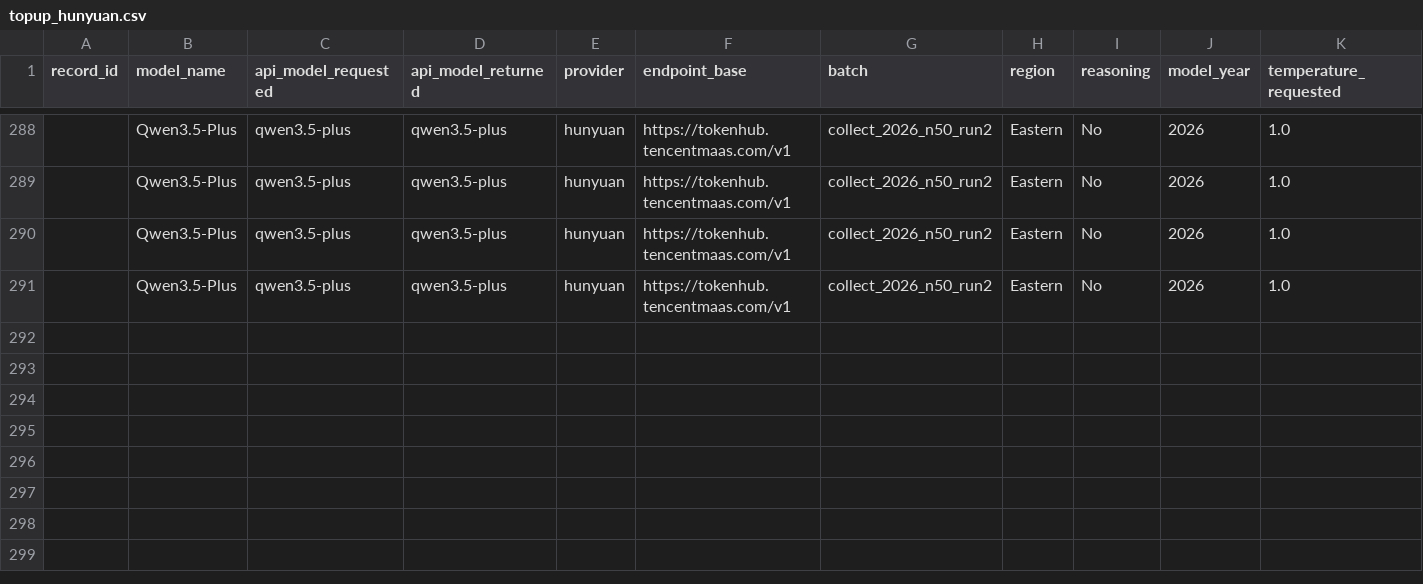
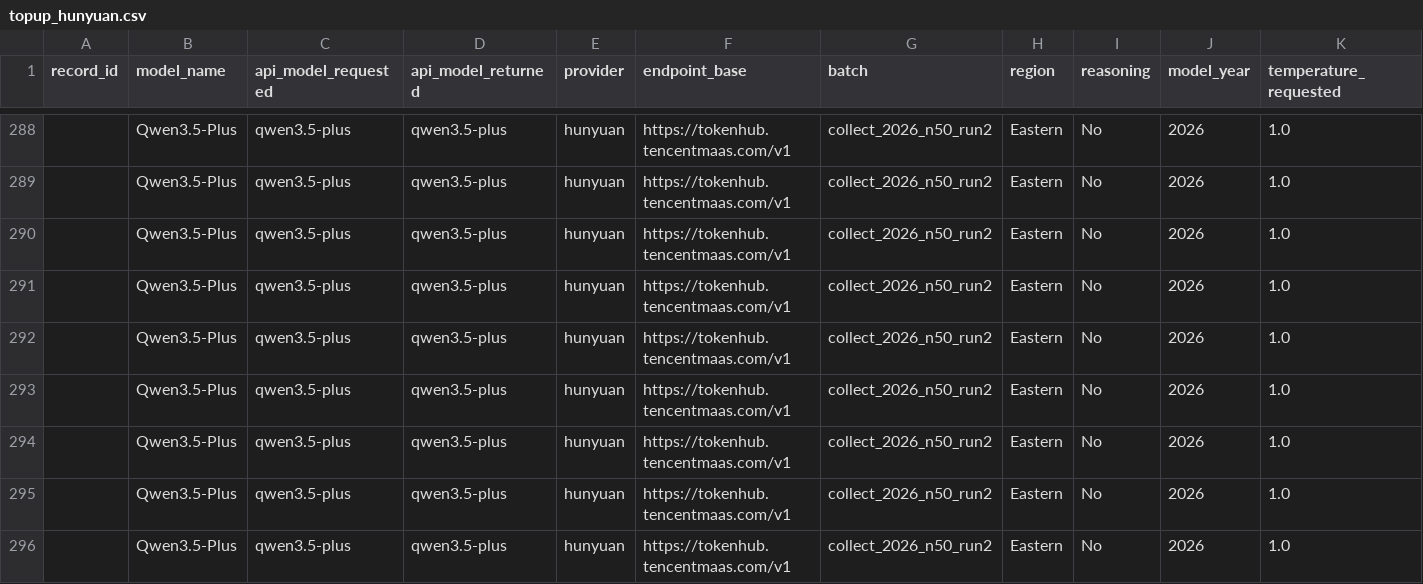
Before and after one commit to dtzx00/Automated-LLM-Probes, a CSV file: machine_data/raw_n50_run2/topup_hunyuan.csv, drawn as a sheet; only a part is shown, gaps mark what is left out; rows hold the shown columns only; the diff names each change by its address in the sheet, - before the commit and + after, or states it on an @@ line.

```diff
--- a/machine_data/raw_n50_run2/topup_hunyuan.csv
+++ b/machine_data/raw_n50_run2/topup_hunyuan.csv
+row 292:  | Qwen3.5-Plus | qwen3.5-plus | qwen3.5-plus | hunyuan | https://tokenhub.tencentmaas.com/v1 | collect_2026_n50_run2 | Eastern | No | 2026 | 1.0
+row 293:  | Qwen3.5-Plus | qwen3.5-plus | qwen3.5-plus | hunyuan | https://tokenhub.tencentmaas.com/v1 | collect_2026_n50_run2 | Eastern | No | 2026 | 1.0
+row 294:  | Qwen3.5-Plus | qwen3.5-plus | qwen3.5-plus | hunyuan | https://tokenhub.tencentmaas.com/v1 | collect_2026_n50_run2 | Eastern | No | 2026 | 1.0
+row 295:  | Qwen3.5-Plus | qwen3.5-plus | qwen3.5-plus | hunyuan | https://tokenhub.tencentmaas.com/v1 | collect_2026_n50_run2 | Eastern | No | 2026 | 1.0
+row 296:  | Qwen3.5-Plus | qwen3.5-plus | qwen3.5-plus | hunyuan | https://tokenhub.tencentmaas.com/v1 | collect_2026_n50_run2 | Eastern | No | 2026 | 1.0
```
Also changed, not shown: machine_data/raw_n50_run2/topup_moonshot.csv.
